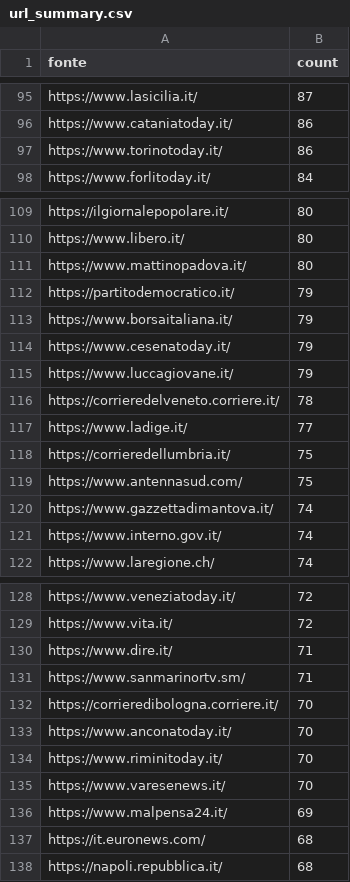
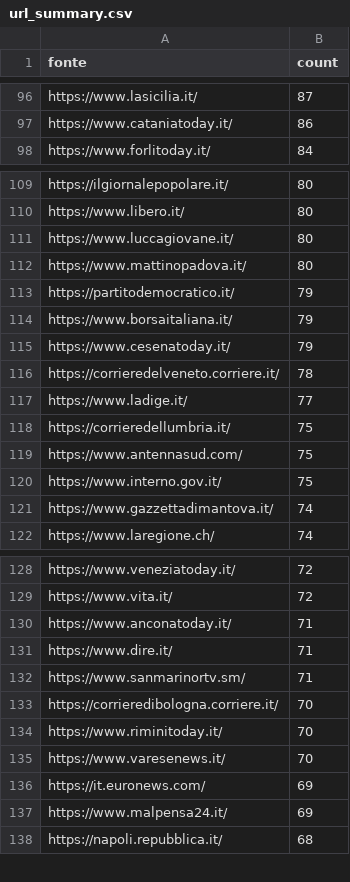
Before and after one commit to ondata/parole_che_uccidono, a CSV file: data/url_summary.csv, drawn as a sheet; only a part is shown, gaps mark what is left out; removed rows and columns are numbered as before the commit, all else as after; the diff covers the shown part only; the diff names each change by its address in the sheet, - before the commit and + after, or states it on an @@ line.

```diff
--- a/data/url_summary.csv
+++ b/data/url_summary.csv
-row 97: https://www.torinotoday.it/ | 86
+row 111: https://www.luccagiovane.it/ | 80
-row 115: https://www.luccagiovane.it/ | 79
+row 120: https://www.interno.gov.it/ | 75
-row 121: https://www.interno.gov.it/ | 74
+row 130: https://www.anconatoday.it/ | 71
-row 133: https://www.anconatoday.it/ | 70
+row 136: https://it.euronews.com/ | 69
-row 137: https://it.euronews.com/ | 68
```
Also changed, not shown: 32 added rows, 29 removed rows and 12 edited cells elsewhere in this file, 1 other file.
